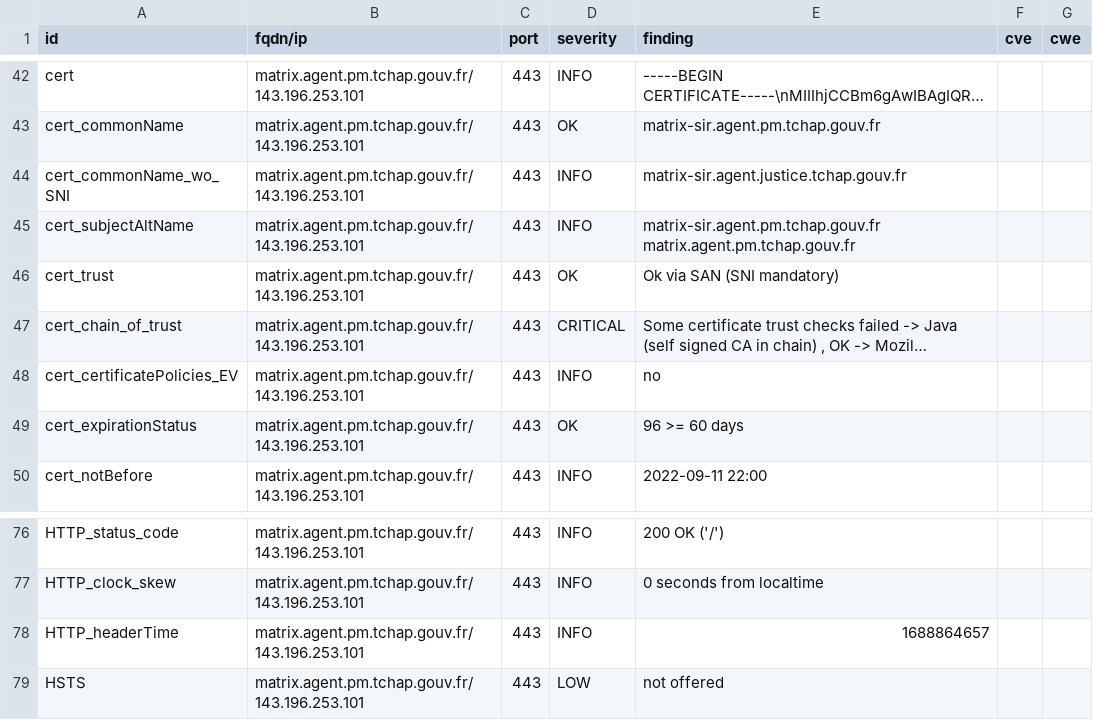
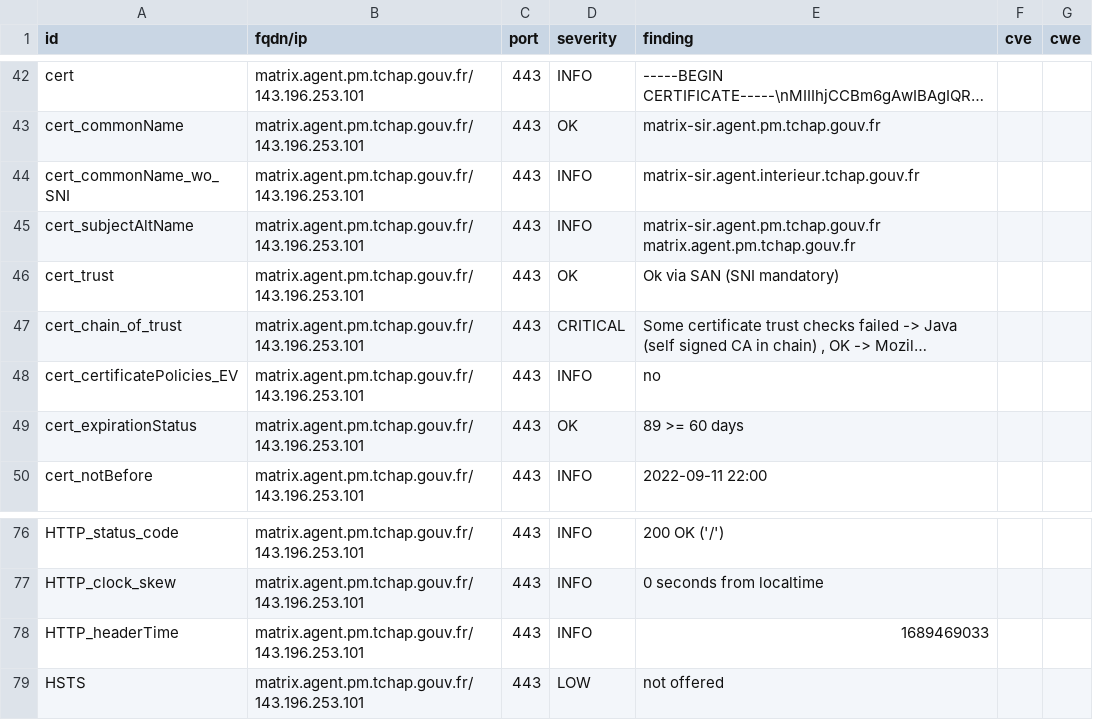
Before and after one commit to tchapgouv/dashlord, a CSV file: results/aHR0cHM6Ly9tYXRyaXguYWdlbnQucG0udGNoYXAuZ291di5mcg==/testssl.csv, drawn as a sheet; only a part is shown, gaps mark what is left out; long unchanged cells end in ….

Commit message:
update: https://matrix.agent.pm.tchap.gouv.fr

```diff
--- a/results/aHR0cHM6Ly9tYXRyaXguYWdlbnQucG0udGNoYXAuZ291di5mcg==/testssl.csv
+++ b/results/aHR0cHM6Ly9tYXRyaXguYWdlbnQucG0udGNoYXAuZ291di5mcg==/testssl.csv
@@ -43,3 +43,3 @@
 "cert_commonName","matrix.agent.pm.tchap.gouv.fr/143.196.253.101","443","OK","matrix-sir.agent.pm.tchap.gouv.fr","",""
-"cert_commonName_wo_SNI","matrix.agent.pm.tchap.gouv.fr/143.196.253.101","443","INFO","matrix-sir.agent.justice.tchap.gouv.fr","",""
+"cert_commonName_wo_SNI","matrix.agent.pm.tchap.gouv.fr/143.196.253.101","443","INFO","matrix-sir.agent.interieur.tchap.gouv.fr","",""
 "cert_subjectAltName","matrix.agent.pm.tchap.gouv.fr/143.196.253.101","443","INFO","matrix-sir.agent.pm.tchap.gouv.fr matrix.agent.pm.tchap.gouv.fr","",""
@@ -48,3 +48,3 @@
 "cert_certificatePolicies_EV","matrix.agent.pm.tchap.gouv.fr/143.196.253.101","443","INFO","no","",""
-"cert_expirationStatus","matrix.agent.pm.tchap.gouv.fr/143.196.253.101","443","OK","96 >= 60 days","",""
+"cert_expirationStatus","matrix.agent.pm.tchap.gouv.fr/143.196.253.101","443","OK","89 >= 60 days","",""
 "cert_notBefore","matrix.agent.pm.tchap.gouv.fr/143.196.253.101","443","INFO","2022-09-11 22:00","",""
@@ -77,3 +77,3 @@
 "HTTP_clock_skew","matrix.agent.pm.tchap.gouv.fr/143.196.253.101","443","INFO","0 seconds from localtime","",""
-"HTTP_headerTime","matrix.agent.pm.tchap.gouv.fr/143.196.253.101","443","INFO","1688864657","",""
+"HTTP_headerTime","matrix.agent.pm.tchap.gouv.fr/143.196.253.101","443","INFO","1689469033","",""
 "HSTS","matrix.agent.pm.tchap.gouv.fr/143.196.253.101","443","LOW","not offered","",""
```
Also changed, not shown: 11 other files.
